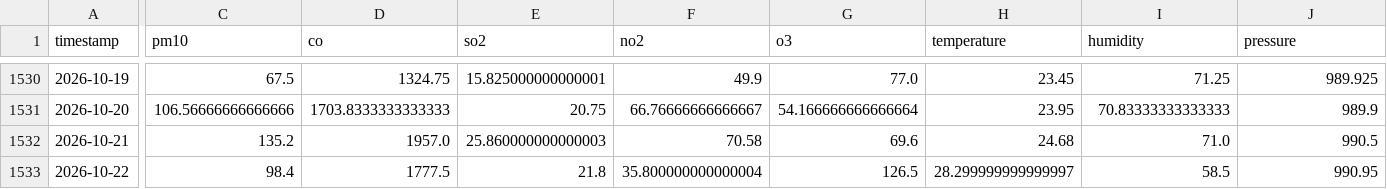
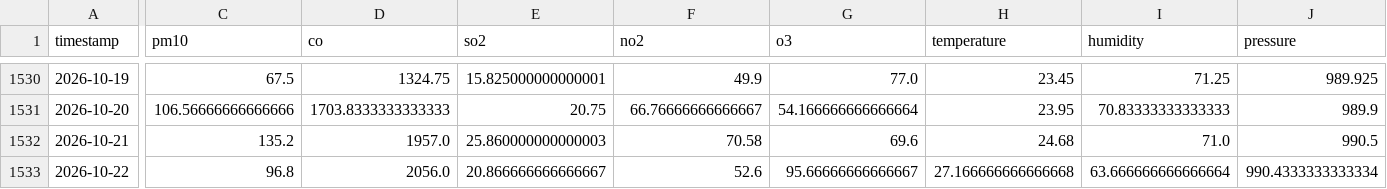
Before and after one commit to zaidzia46/AQI-Predictor, a CSV file: data/processed/aqi_weather_data_features.csv, drawn as a sheet; only a part is shown, gaps mark what is left out; the diff covers the shown part only; the diff names each change by its address in the sheet, - before the commit and + after, or states it on an @@ line.

```diff
--- a/data/processed/aqi_weather_data_features.csv
+++ b/data/processed/aqi_weather_data_features.csv
-C1533 (pm10): 98.4
+C1533 (pm10): 96.8
-D1533 (co): 1777.5
+D1533 (co): 2056.0
-E1533 (so2): 21.8
+E1533 (so2): 20.866666666666667
-F1533 (no2): 35.800000000000004
+F1533 (no2): 52.6
-G1533 (o3): 126.5
+G1533 (o3): 95.66666666666667
-H1533 (temperature): 28.299999999999997
+H1533 (temperature): 27.166666666666668
-I1533 (humidity): 58.5
+I1533 (humidity): 63.666666666666664
-J1533 (pressure): 990.95
+J1533 (pressure): 990.4333333333334
```
Also changed, not shown: 9 edited cells elsewhere in this file, data/processed/latest_features.csv, 3 other files.
